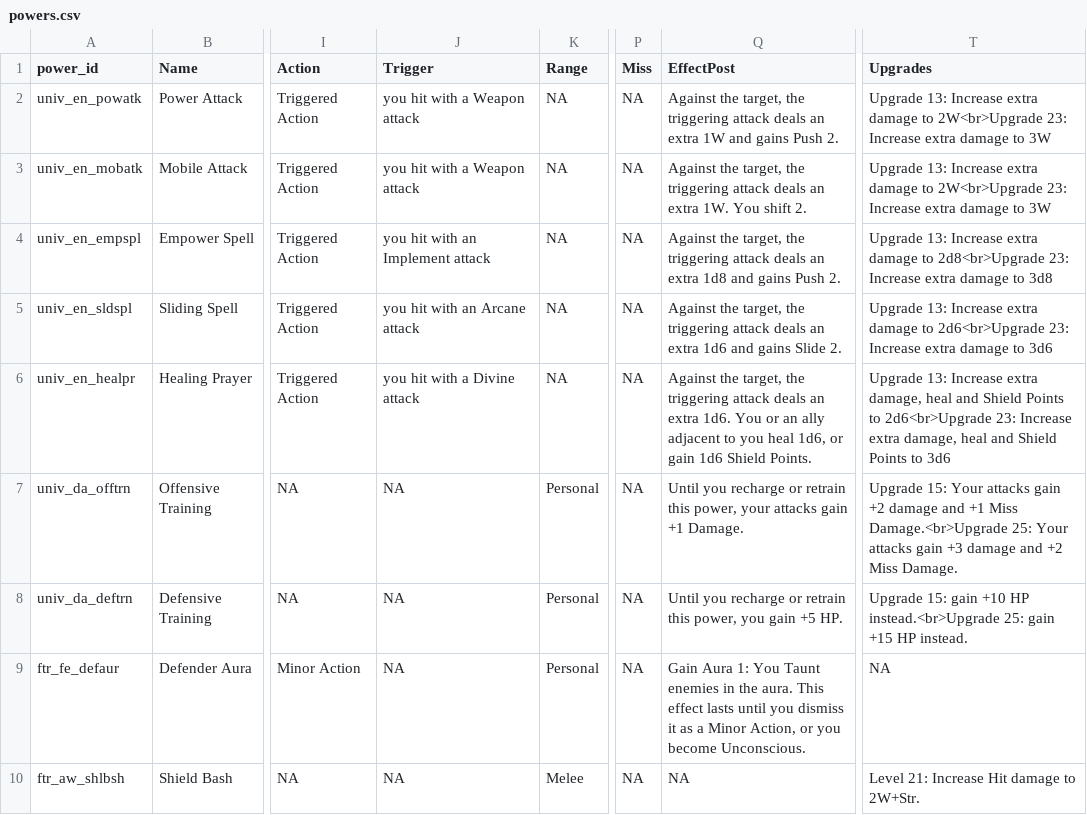
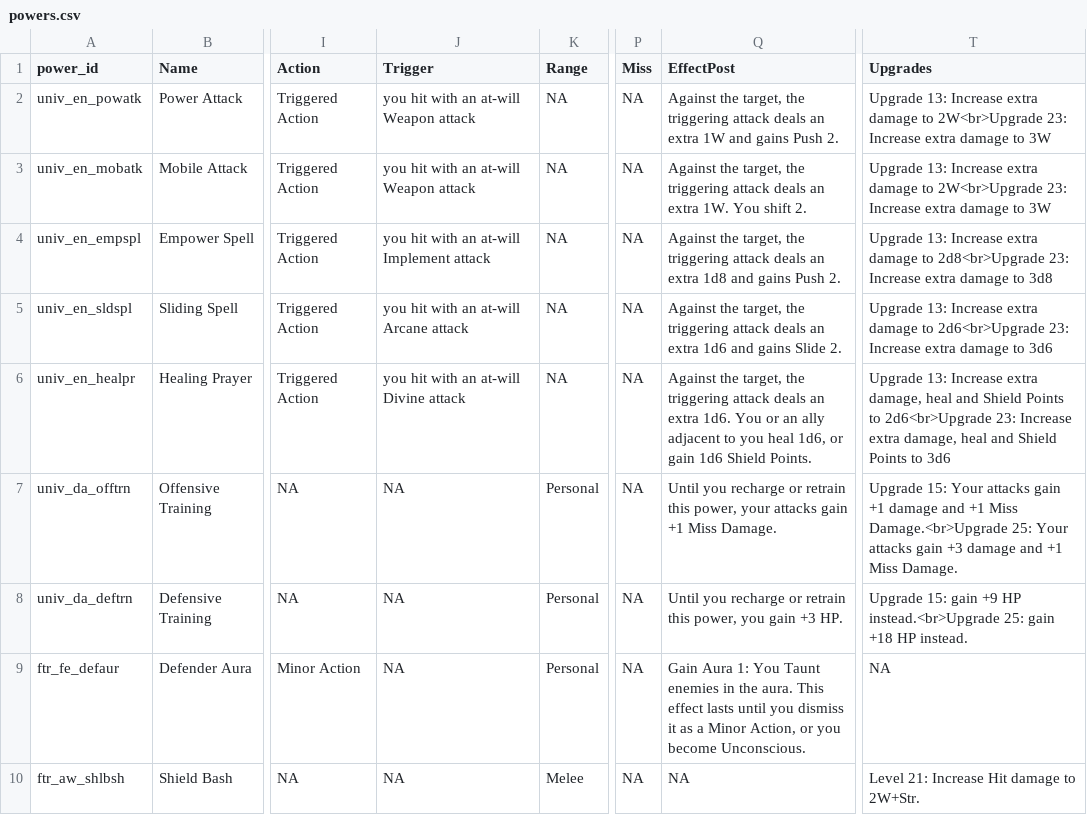
Before and after one commit to capelastegui/sfrpg, a CSV file: inst/raw/character_creation/powers.csv, drawn as a sheet; only a part is shown, gaps mark what is left out; the diff names each change by its address in the sheet, - before the commit and + after, or states it on an @@ line.

Commit message:
feature #80; Fix Universal Powers

```diff
--- a/inst/raw/character_creation/powers.csv
+++ b/inst/raw/character_creation/powers.csv
-J2:J3 (Trigger): you hit with a Weapon attack
+J2:J3 (Trigger): you hit with an at-will Weapon attack
-J4 (Trigger): you hit with an Implement attack
+J4 (Trigger): you hit with an at-will Implement attack
-J5 (Trigger): you hit with an Arcane attack
+J5 (Trigger): you hit with an at-will Arcane attack
-J6 (Trigger): you hit with a Divine attack
+J6 (Trigger): you hit with an at-will Divine attack
-Q7 (EffectPost): …gain +1 Damage.
+Q7 (EffectPost): …gain +1 Miss Damage.
-T7 (Upgrades): …attacks gain +2 damage and +1 Miss Damage.<br>Upgrade 25: Your attacks gain +3 damage and +2 Miss Damage.
+T7 (Upgrades): …attacks gain +1 damage and +1 Miss Damage.<br>Upgrade 25: Your attacks gain +3 damage and +1 Miss Damage.
-Q8 (EffectPost): …you gain +5 HP.
+Q8 (EffectPost): …you gain +3 HP.
-T8 (Upgrades): …15: gain +10 HP instead.<br>Upgrade 25: gain +15 HP instead.
+T8 (Upgrades): …15: gain +9 HP instead.<br>Upgrade 25: gain +18 HP instead.
```
Also changed, not shown: 1 other file.
